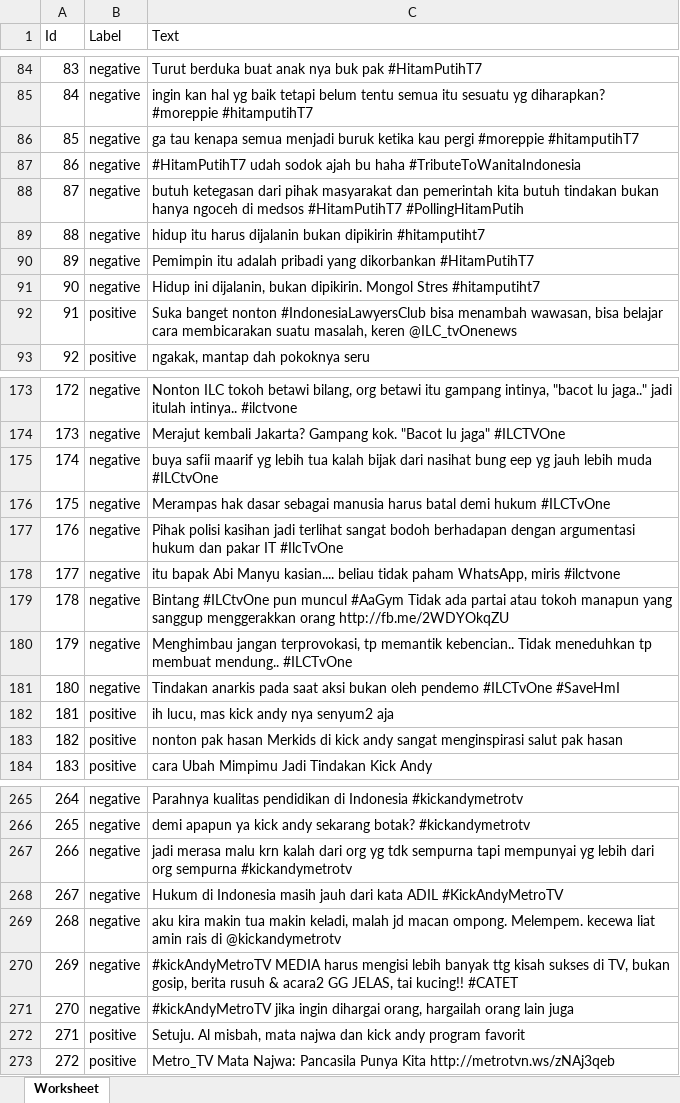
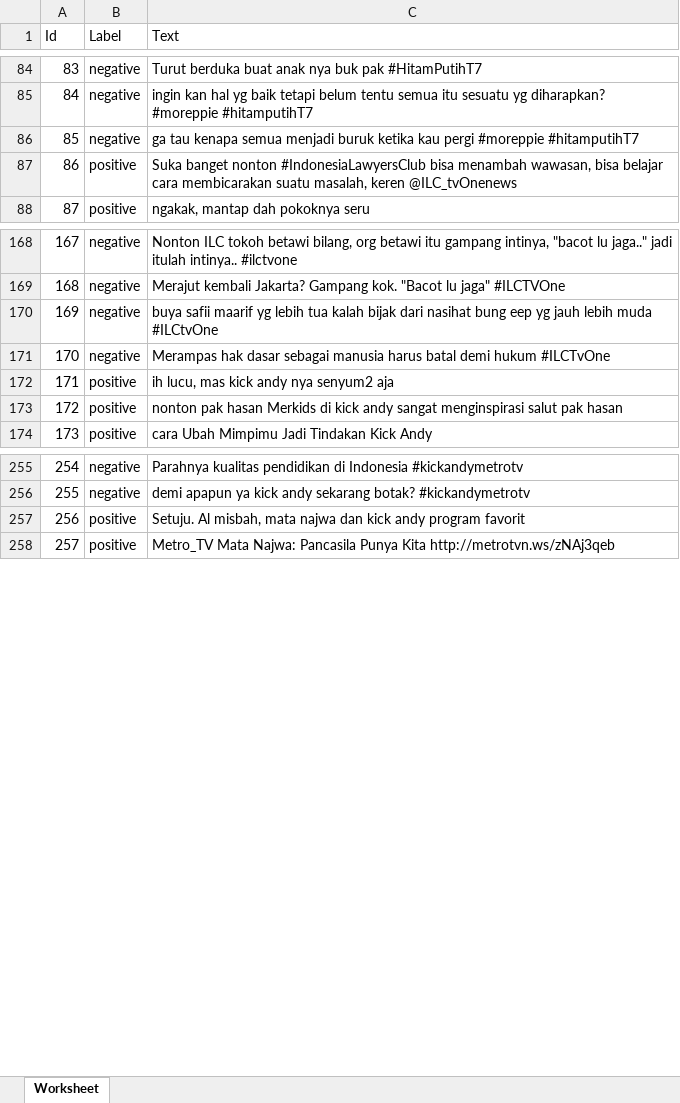
Before and after one commit to hf16/projekSkripsi, an Excel workbook: datasetTV.xlsx, sheet Worksheet, drawn as a sheet; only a part is shown, gaps mark what is left out; values as stored, in another font and other column widths than the file's, no borders; removed rows and columns are numbered as before the commit, all else as after; the diff covers the shown part only; the diff names each change by its address in the sheet, - before the commit and + after, or states it on an @@ line.

Commit message:
update DatasetTV

```diff
--- a/datasetTV.xlsx (sheet Worksheet)
+++ b/datasetTV.xlsx (sheet Worksheet)
-row 87: 86 | negative | #HitamPutihT7 udah sodok ajah bu haha #TributeToWanitaIndonesia
-row 88: 87 | negative | butuh ketegasan dari pihak masyarakat dan pemerintah kita butuh tindakan bukan hanya ngoceh di medsos #HitamPutihT7 #PollingHitamPutih
-row 89: 88 | negative | hidup itu harus dijalanin bukan dipikirin #hitamputiht7
-row 90: 89 | negative | Pemimpin itu adalah pribadi yang dikorbankan #HitamPutihT7
-row 91: 90 | negative | Hidup ini dijalanin, bukan dipikirin. Mongol Stres #hitamputiht7
@@ column A (Id) renumbered between rows 87 and 341 @@
-row 177: 176 | negative | Pihak polisi kasihan jadi terlihat sangat bodoh berhadapan dengan argumentasi hukum dan pakar IT #IlcTvOne
-row 178: 177 | negative | itu bapak Abi Manyu kasian.... beliau tidak paham WhatsApp, miris #ilctvone
-row 179: 178 | negative | Bintang #ILCtvOne pun muncul #AaGym Tidak ada partai atau tokoh manapun yang sanggup menggerakkan orang http://fb.me/2WDYOkqZU
-row 180: 179 | negative | Menghimbau jangan terprovokasi, tp memantik kebencian.. Tidak meneduhkan tp membuat mendung.. #ILCTvOne
-row 181: 180 | negative | Tindakan anarkis pada saat aksi bukan oleh pendemo #ILCTvOne #SaveHmI
-row 267: 266 | negative | jadi merasa malu krn kalah dari org yg tdk sempurna tapi mempunyai yg lebih dari org sempurna #kickandymetrotv
-row 268: 267 | negative | Hukum di Indonesia masih jauh dari kata ADIL #KickAndyMetroTV
-row 269: 268 | negative | aku kira makin tua makin keladi, malah jd macan ompong. Melempem. kecewa liat amin rais di @kickandymetrotv
-row 270: 269 | negative | #kickAndyMetroTV MEDIA harus mengisi lebih banyak ttg kisah sukses di TV, bukan gosip, berita rusuh & acara2 GG JELAS, tai kucing!! #CATET
-row 271: 270 | negative | #kickAndyMetroTV jika ingin dihargai orang, hargailah orang lain juga
```
Also changed, not shown: 5 removed rows elsewhere in this sheet.
